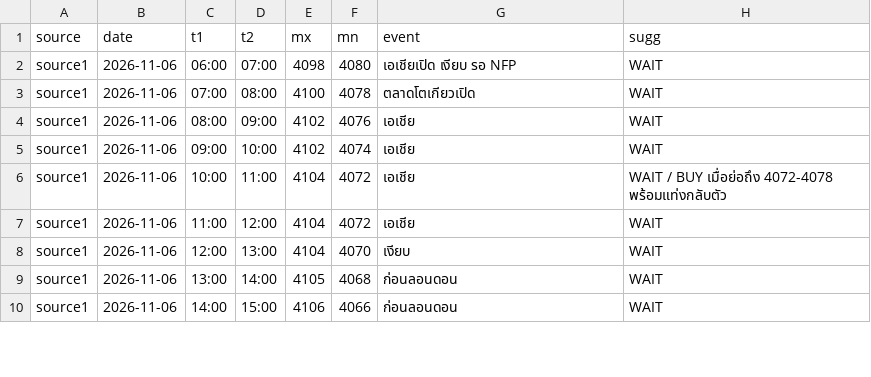
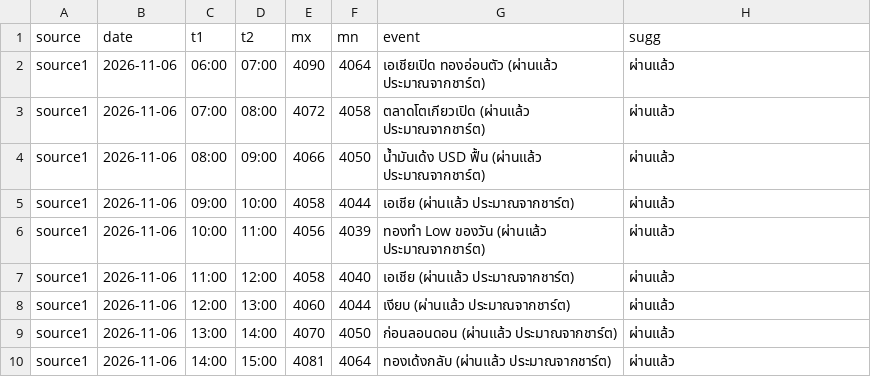
Before and after one commit to seksanta/chart, a CSV file: source1.csv, drawn as a sheet; only a part is shown; the diff covers the shown part only.

```diff
--- a/source1.csv
+++ b/source1.csv
@@ -1,10 +1,10 @@
 source,date,t1,t2,mx,mn,event,sugg
-source1,2026-11-06,06:00,07:00,4098,4080,เอเชียเปิด เงียบ รอ NFP,WAIT
-source1,2026-11-06,07:00,08:00,4100,4078,ตลาดโตเกียวเปิด,WAIT
-source1,2026-11-06,08:00,09:00,4102,4076,เอเชีย,WAIT
-source1,2026-11-06,09:00,10:00,4102,4074,เอเชีย,WAIT
-source1,2026-11-06,10:00,11:00,4104,4072,เอเชีย,WAIT / BUY เมื่อย่อถึง 4072-4078 พร้อมแท่งกลับตัว
-source1,2026-11-06,11:00,12:00,4104,4072,เอเชีย,WAIT
-source1,2026-11-06,12:00,13:00,4104,4070,เงียบ,WAIT
-source1,2026-11-06,13:00,14:00,4105,4068,ก่อนลอนดอน,WAIT
-source1,2026-11-06,14:00,15:00,4106,4066,ก่อนลอนดอน,WAIT
+source1,2026-11-06,06:00,07:00,4090,4064,เอเชียเปิด ทองอ่อนตัว (ผ่านแล้ว ประมาณจากชาร์ต),ผ่านแล้ว
+source1,2026-11-06,07:00,08:00,4072,4058,ตลาดโตเกียวเปิด (ผ่านแล้ว ประมาณจากชาร์ต),ผ่านแล้ว
+source1,2026-11-06,08:00,09:00,4066,4050,น้ำมันเด้ง USD ฟื้น (ผ่านแล้ว ประมาณจากชาร์ต),ผ่านแล้ว
+source1,2026-11-06,09:00,10:00,4058,4044,เอเชีย (ผ่านแล้ว ประมาณจากชาร์ต),ผ่านแล้ว
+source1,2026-11-06,10:00,11:00,4056,4039,ทองทำ Low ของวัน (ผ่านแล้ว ประมาณจากชาร์ต),ผ่านแล้ว
+source1,2026-11-06,11:00,12:00,4058,4040,เอเชีย (ผ่านแล้ว ประมาณจากชาร์ต),ผ่านแล้ว
+source1,2026-11-06,12:00,13:00,4060,4044,เงียบ (ผ่านแล้ว ประมาณจากชาร์ต),ผ่านแล้ว
+source1,2026-11-06,13:00,14:00,4070,4050,ก่อนลอนดอน (ผ่านแล้ว ประมาณจากชาร์ต),ผ่านแล้ว
+source1,2026-11-06,14:00,15:00,4081,4064,ทองเด้งกลับ (ผ่านแล้ว ประมาณจากชาร์ต),ผ่านแล้ว
```
Also changed, not shown: 36 edited cells elsewhere in this file, source2.csv, source3.csv, 3 other files.
